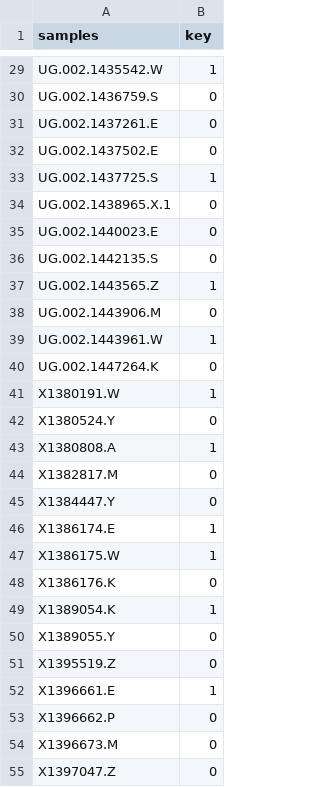
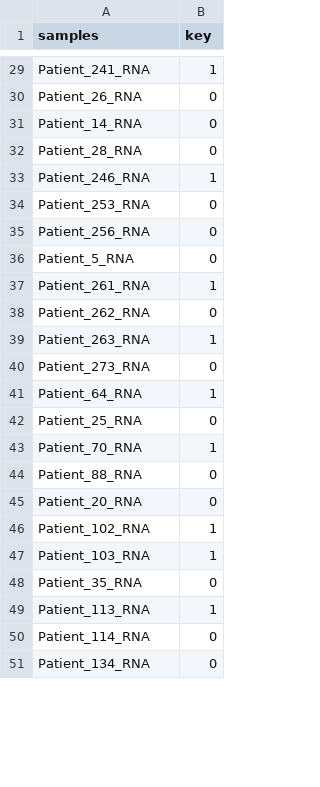
Before and after one commit to RosaryYao/UCSF_TBM_classifier, a CSV file: all_raw_data/metadata.csv, drawn as a sheet; only a part is shown, gaps mark what is left out; removed rows and columns are numbered as before the commit, all else as after; the diff covers the shown part only; the diff names each change by its address in the sheet, - before the commit and + after, or states it on an @@ line.

```diff
--- a/all_raw_data/metadata.csv
+++ b/all_raw_data/metadata.csv
-A29 (samples): UG.002.1435542.W
+A29 (samples): Patient_241_RNA
-A30 (samples): UG.002.1436759.S
+A30 (samples): Patient_26_RNA
-A31 (samples): UG.002.1437261.E
+A31 (samples): Patient_14_RNA
+row 32: Patient_28_RNA | 0
+row 33: Patient_246_RNA | 1
-A34 (samples): UG.002.1437502.E
+A34 (samples): Patient_253_RNA
-row 33: UG.002.1437725.S | 1
-A35 (samples): UG.002.1438965.X.1
+A35 (samples): Patient_256_RNA
-row 35: UG.002.1440023.E | 0
-A36 (samples): UG.002.1442135.S
+A36 (samples): Patient_5_RNA
-A37 (samples): UG.002.1443565.Z
+A37 (samples): Patient_261_RNA
-A38 (samples): UG.002.1443906.M
+A38 (samples): Patient_262_RNA
-A39 (samples): UG.002.1443961.W
+A39 (samples): Patient_263_RNA
-A40 (samples): UG.002.1447264.K
+A40 (samples): Patient_273_RNA
+row 41: Patient_64_RNA | 1
+row 42: Patient_25_RNA | 0
-A43 (samples): X1380191.W
+A43 (samples): Patient_70_RNA
+row 44: Patient_88_RNA | 0
-A45 (samples): X1380524.Y
+A45 (samples): Patient_20_RNA
-A46 (samples): X1380808.A
+A46 (samples): Patient_102_RNA
-row 44: X1382817.M | 0
-row 45: X1384447.Y | 0
-row 46: X1386174.E | 1
-row 47: X1386175.W | 1
-row 48: X1386176.K | 0
-A47 (samples): X1389054.K
+A47 (samples): Patient_103_RNA
-A48 (samples): X1389055.Y
+A48 (samples): Patient_35_RNA
-row 51: X1395519.Z | 0
-A49 (samples): X1396661.E
+A49 (samples): Patient_113_RNA
-A50 (samples): X1396662.P
+A50 (samples): Patient_114_RNA
-row 54: X1396673.M | 0
-A51 (samples): X1397047.Z
+A51 (samples): Patient_134_RNA
```
Also changed, not shown: 11 added rows, 7 removed rows and 36 edited cells elsewhere in this file, 43 other files.
